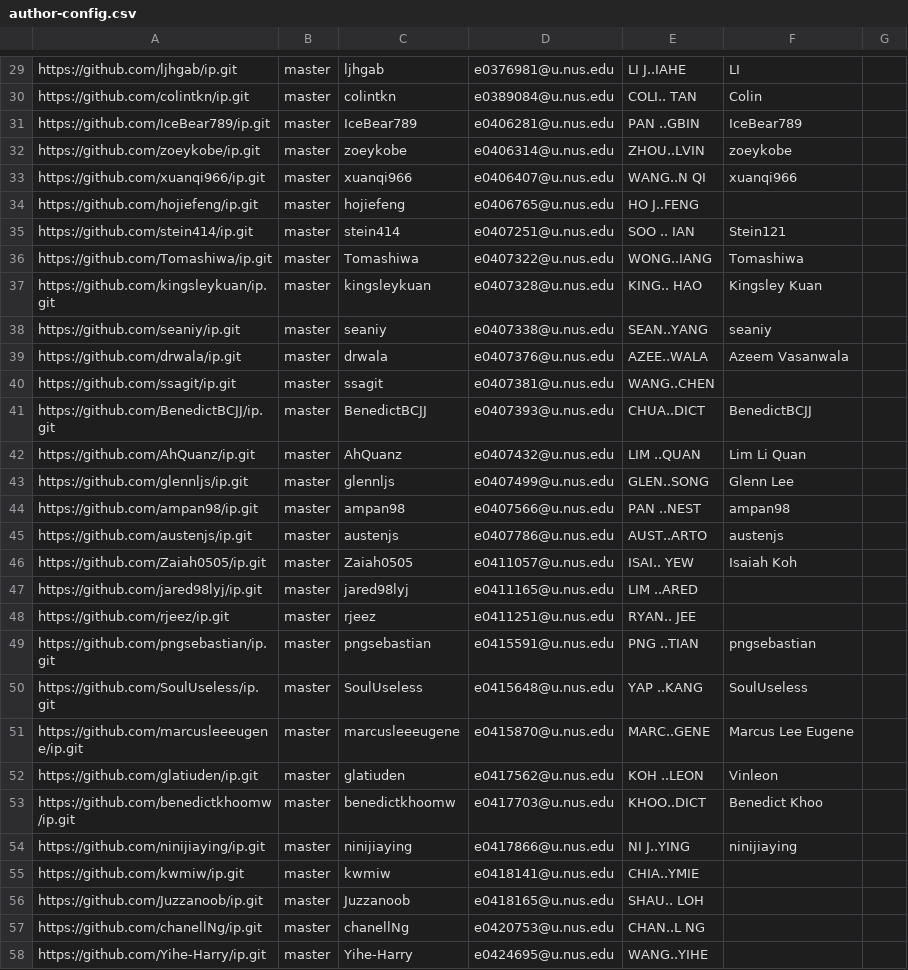
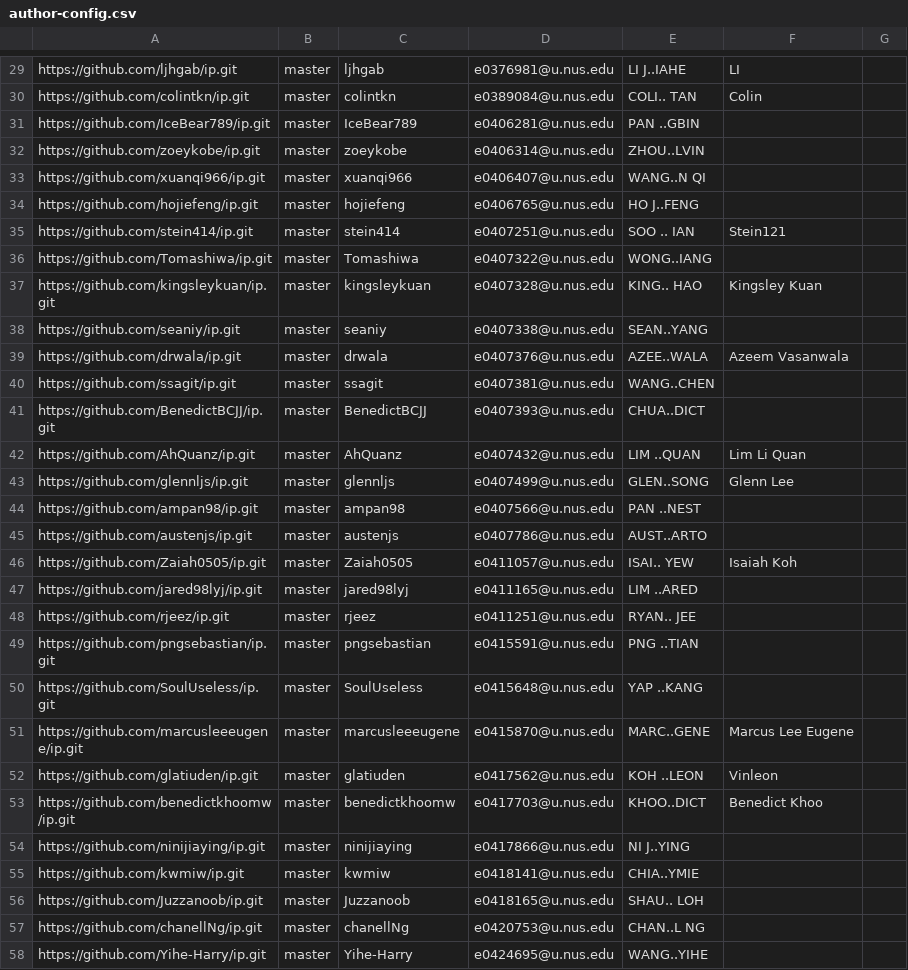
Before and after one commit to nus-cs2103-AY2021S2/ip-dashboard, a CSV file: configs/author-config.csv, drawn as a sheet; only a part is shown, gaps mark what is left out; the diff covers the shown part only.

```diff
--- a/configs/author-config.csv
+++ b/configs/author-config.csv
@@ -30,17 +30,17 @@ https://github.com/ljhgab/ip.git,master,ljhgab,e0376981@u.nus.edu,LI J..IAHE,LI,
 https://github.com/colintkn/ip.git,master,colintkn,e0389084@u.nus.edu,COLI.. TAN,Colin,
-https://github.com/IceBear789/ip.git,master,IceBear789,e0406281@u.nus.edu,PAN ..GBIN,IceBear789,
-https://github.com/zoeykobe/ip.git,master,zoeykobe,e0406314@u.nus.edu,ZHOU..LVIN,zoeykobe,
-https://github.com/xuanqi966/ip.git,master,xuanqi966,e0406407@u.nus.edu,WANG..N QI,xuanqi966,
+https://github.com/IceBear789/ip.git,master,IceBear789,e0406281@u.nus.edu,PAN ..GBIN,,
+https://github.com/zoeykobe/ip.git,master,zoeykobe,e0406314@u.nus.edu,ZHOU..LVIN,,
+https://github.com/xuanqi966/ip.git,master,xuanqi966,e0406407@u.nus.edu,WANG..N QI,,
 https://github.com/hojiefeng/ip.git,master,hojiefeng,e0406765@u.nus.edu,HO J..FENG,,
 https://github.com/stein414/ip.git,master,stein414,e0407251@u.nus.edu,SOO .. IAN,Stein121,
-https://github.com/Tomashiwa/ip.git,master,Tomashiwa,e0407322@u.nus.edu,WONG..IANG,Tomashiwa,
+https://github.com/Tomashiwa/ip.git,master,Tomashiwa,e0407322@u.nus.edu,WONG..IANG,,
 https://github.com/kingsleykuan/ip.git,master,kingsleykuan,e0407328@u.nus.edu,KING.. HAO,Kingsley Kuan,
-https://github.com/seaniy/ip.git,master,seaniy,e0407338@u.nus.edu,SEAN..YANG,seaniy,
+https://github.com/seaniy/ip.git,master,seaniy,e0407338@u.nus.edu,SEAN..YANG,,
 https://github.com/drwala/ip.git,master,drwala,e0407376@u.nus.edu,AZEE..WALA,Azeem Vasanwala,
 https://github.com/ssagit/ip.git,master,ssagit,e0407381@u.nus.edu,WANG..CHEN,,
-https://github.com/BenedictBCJJ/ip.git,master,BenedictBCJJ,e0407393@u.nus.edu,CHUA..DICT,BenedictBCJJ,
+https://github.com/BenedictBCJJ/ip.git,master,BenedictBCJJ,e0407393@u.nus.edu,CHUA..DICT,,
 https://github.com/AhQuanz/ip.git,master,AhQuanz,e0407432@u.nus.edu,LIM ..QUAN,Lim Li Quan,
 https://github.com/glennljs/ip.git,master,glennljs,e0407499@u.nus.edu,GLEN..SONG,Glenn Lee,
-https://github.com/ampan98/ip.git,master,ampan98,e0407566@u.nus.edu,PAN ..NEST,ampan98,
-https://github.com/austenjs/ip.git,master,austenjs,e0407786@u.nus.edu,AUST..ARTO,austenjs,
+https://github.com/ampan98/ip.git,master,ampan98,e0407566@u.nus.edu,PAN ..NEST,,
+https://github.com/austenjs/ip.git,master,austenjs,e0407786@u.nus.edu,AUST..ARTO,,
 https://github.com/Zaiah0505/ip.git,master,Zaiah0505,e0411057@u.nus.edu,ISAI.. YEW,Isaiah Koh,
@@ -48,4 +48,4 @@ https://github.com/jared98lyj/ip.git,master,jared98lyj,e0411165@u.nus.edu,LIM ..
 https://github.com/rjeez/ip.git,master,rjeez,e0411251@u.nus.edu,RYAN.. JEE,,
-https://github.com/pngsebastian/ip.git,master,pngsebastian,e0415591@u.nus.edu,PNG ..TIAN,pngsebastian,
-https://github.com/SoulUseless/ip.git,master,SoulUseless,e0415648@u.nus.edu,YAP ..KANG,SoulUseless,
+https://github.com/pngsebastian/ip.git,master,pngsebastian,e0415591@u.nus.edu,PNG ..TIAN,,
+https://github.com/SoulUseless/ip.git,master,SoulUseless,e0415648@u.nus.edu,YAP ..KANG,,
 https://github.com/marcusleeeugene/ip.git,master,marcusleeeugene,e0415870@u.nus.edu,MARC..GENE,Marcus Lee Eugene,
@@ -53,3 +53,3 @@ https://github.com/glatiuden/ip.git,master,glatiuden,e0417562@u.nus.edu,KOH ..LE
 https://github.com/benedictkhoomw/ip.git,master,benedictkhoomw,e0417703@u.nus.edu,KHOO..DICT,Benedict Khoo,
-https://github.com/ninijiaying/ip.git,master,ninijiaying,e0417866@u.nus.edu,NI J..YING,ninijiaying,
+https://github.com/ninijiaying/ip.git,master,ninijiaying,e0417866@u.nus.edu,NI J..YING,,
 https://github.com/kwmiw/ip.git,master,kwmiw,e0418141@u.nus.edu,CHIA..YMIE,,
```
Also changed, not shown: 108 edited cells elsewhere in this file.
